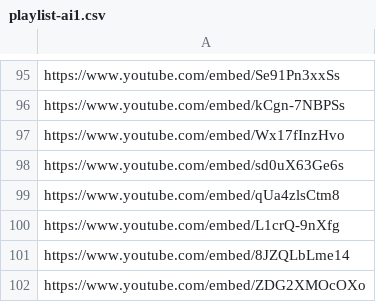
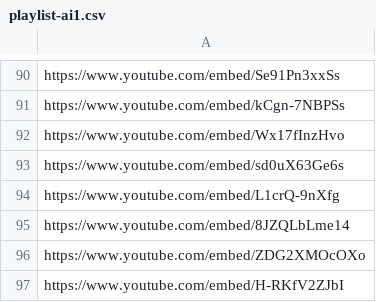
Before and after one commit to ogreadmore/ogreadmore.github.io, a CSV file: sandbox/playlist-ai1.csv, drawn as a sheet; only a part is shown, gaps mark what is left out; the shorter side is filled out with more unchanged rows; the diff covers the shown part only; the diff names each change by its address in the sheet, - before the commit and + after, or states it on an @@ line.

```diff
--- a/sandbox/playlist-ai1.csv
+++ b/sandbox/playlist-ai1.csv
-row 99: https://www.youtube.com/embed/qUa4zlsCtm8
```
Also changed, not shown: 5 removed rows elsewhere in this file.
